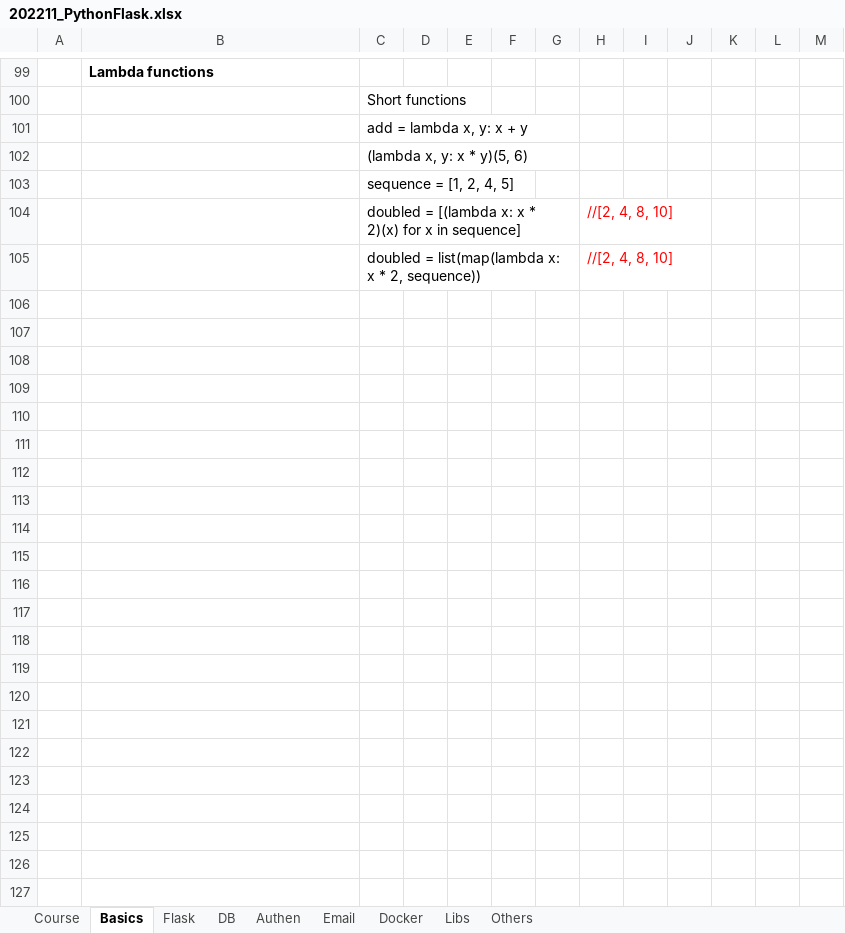
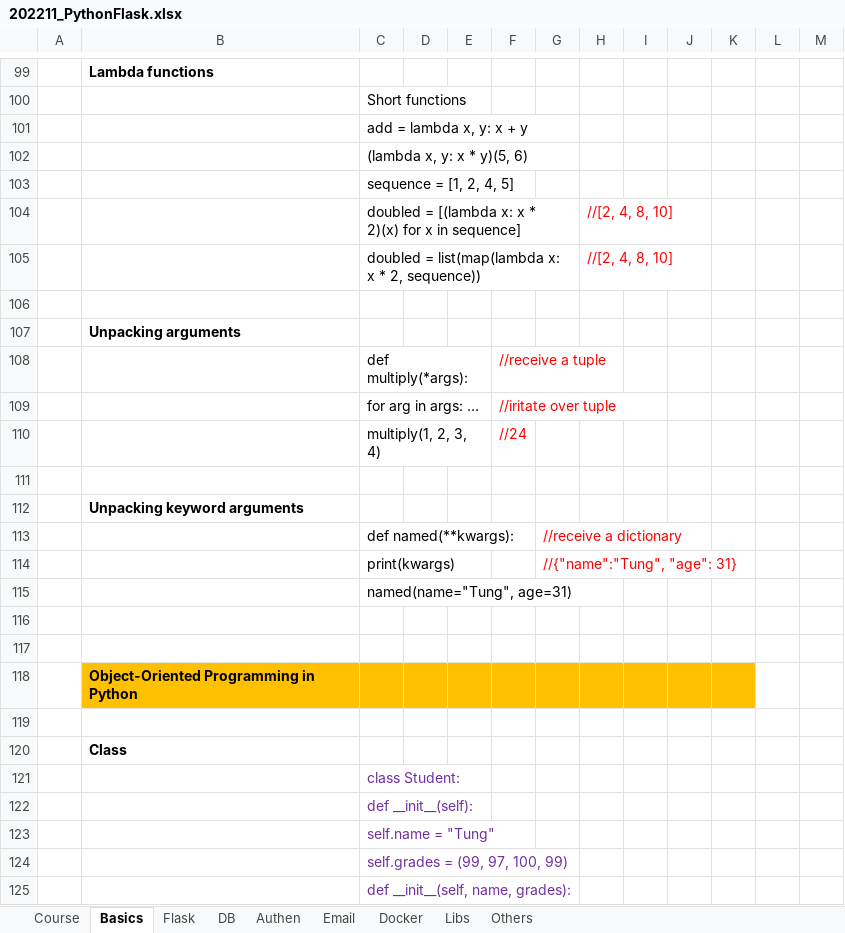
Before and after one commit to buinguyentung/python_backend, an Excel workbook: 202211_PythonFlask.xlsx, sheet Basics, drawn as a sheet; only a part is shown, gaps mark what is left out; values as stored, in another font and other column widths than the file's, no borders; the diff covers the shown part only; the diff names each change by its address in the sheet, - before the commit and + after, or states it on an @@ line.

Commit message:
Completed REST APIs with Flask course

```diff
--- a/202211_PythonFlask.xlsx (sheet Basics)
+++ b/202211_PythonFlask.xlsx (sheet Basics)
+row 106: (empty)
+row 107:  | Unpacking arguments
+row 108:  |  | def multiply(*args): |  |  | //receive a tuple
+row 109:  |  | for arg in args: … |  |  | //iritate over tuple
+row 110:  |  | multiply(1, 2, 3, 4) |  |  | //24
+row 111: (empty)
+row 112:  | Unpacking keyword arguments
+row 113:  |  | def named(**kwargs): |  |  |  | //receive a dictionary
+row 114:  |  | print(kwargs) |  |  |  | //{"name":"Tung", "age": 31}
+row 115:  |  | named(name="Tung", age=31)
+row 116: (empty)
+row 117: (empty)
+row 118:  | Object-Oriented Programming in Python
+row 119: (empty)
+row 120:  | Class
+row 121:  |  | class Student:
+row 122:  |  | def __init__(self):
+row 123:  |  | self.name = "Tung"
+row 124:  |  | self.grades = (99, 97, 100, 99)
+row 125:  |  | def __init__(self, name, grades):
```
Also changed, not shown: 127 added rows elsewhere in this sheet, 1 other file.
